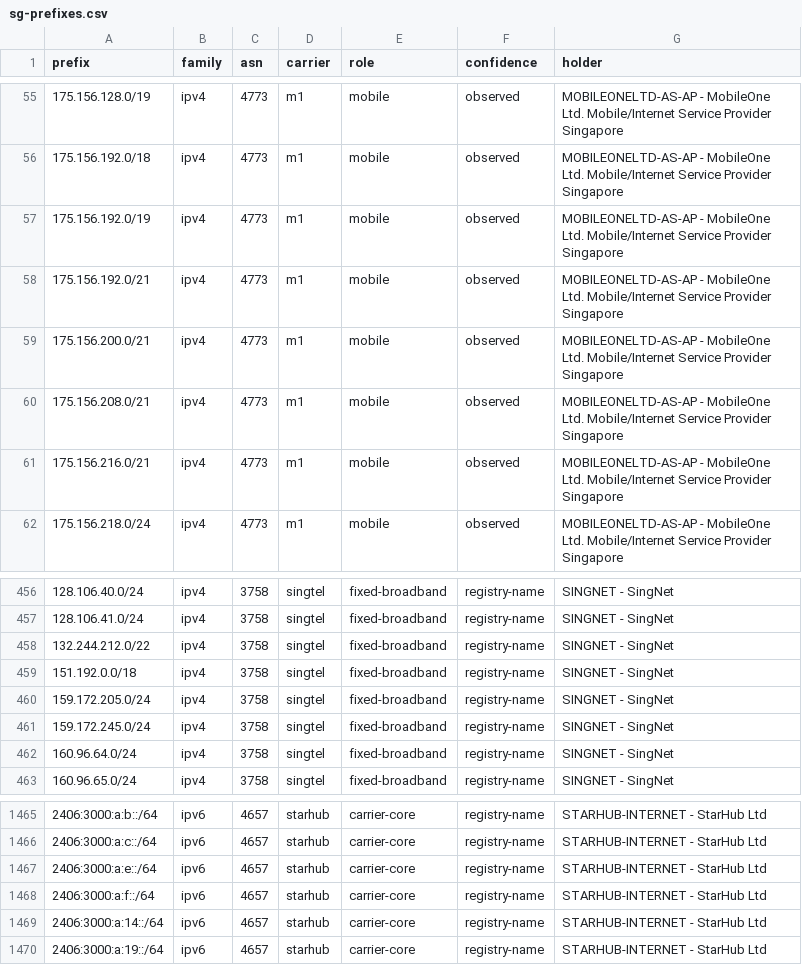
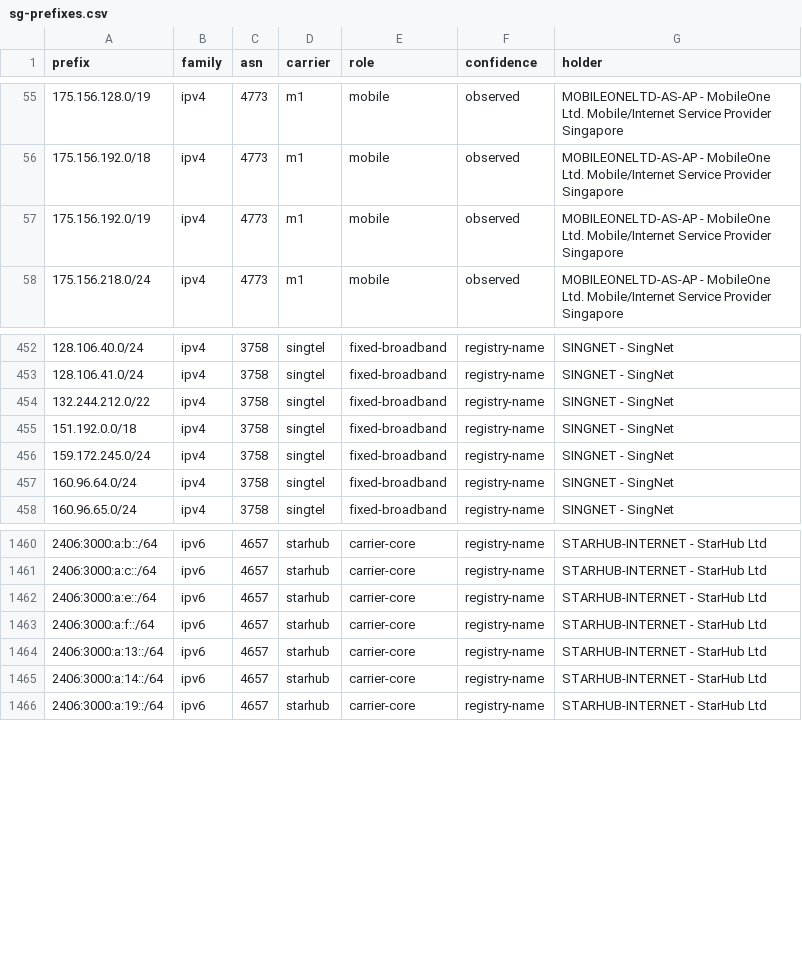
Before and after one commit to Xavierfok/sg-mobile-asn-ranges, a CSV file: data/sg-prefixes.csv, drawn as a sheet; only a part is shown, gaps mark what is left out; removed rows and columns are numbered as before the commit, all else as after; the diff names each change by its address in the sheet, - before the commit and + after, or states it on an @@ line.

```diff
--- a/data/sg-prefixes.csv
+++ b/data/sg-prefixes.csv
-row 58: 175.156.192.0/21 | ipv4 | 4773 | m1 | mobile | observed | MOBILEONELTD-AS-AP - MobileOne Ltd. Mobile/Internet Service Provider Singapore
-row 59: 175.156.200.0/21 | ipv4 | 4773 | m1 | mobile | observed | MOBILEONELTD-AS-AP - MobileOne Ltd. Mobile/Internet Service Provider Singapore
-row 60: 175.156.208.0/21 | ipv4 | 4773 | m1 | mobile | observed | MOBILEONELTD-AS-AP - MobileOne Ltd. Mobile/Internet Service Provider Singapore
-row 61: 175.156.216.0/21 | ipv4 | 4773 | m1 | mobile | observed | MOBILEONELTD-AS-AP - MobileOne Ltd. Mobile/Internet Service Provider Singapore
-row 460: 159.172.205.0/24 | ipv4 | 3758 | singtel | fixed-broadband | registry-name | SINGNET - SingNet
+row 1464: 2406:3000:a:13::/64 | ipv6 | 4657 | starhub | carrier-core | registry-name | STARHUB-INTERNET - StarHub Ltd
```
Also changed, not shown: 7 other files.
